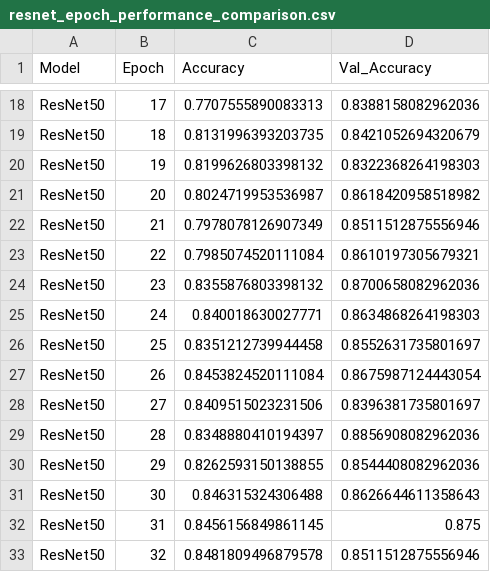
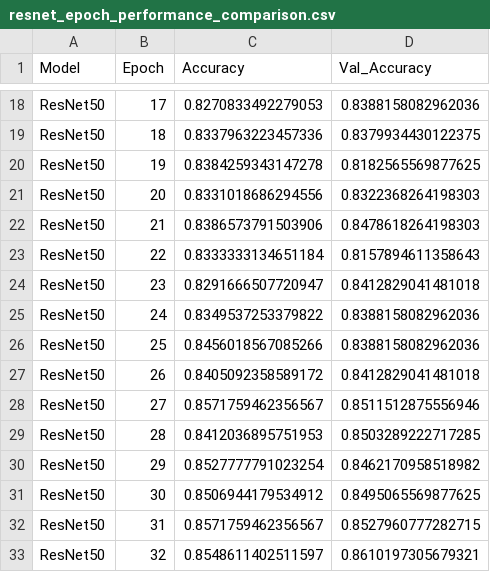
Before and after one commit to anhphanbb/cloud, a CSV file: resnet_epoch_performance_comparison.csv, drawn as a sheet; only a part is shown, gaps mark what is left out; the diff covers the shown part only; the diff names each change by its address in the sheet, - before the commit and + after, or states it on an @@ line.

```diff
--- a/resnet_epoch_performance_comparison.csv
+++ b/resnet_epoch_performance_comparison.csv
-C18 (Accuracy): 0.7707555890083313
+C18 (Accuracy): 0.8270833492279053
-C19 (Accuracy): 0.8131996393203735
+C19 (Accuracy): 0.8337963223457336
-D19 (Val_Accuracy): 0.8421052694320679
+D19 (Val_Accuracy): 0.8379934430122375
-C20 (Accuracy): 0.8199626803398132
+C20 (Accuracy): 0.8384259343147278
-D20 (Val_Accuracy): 0.8322368264198303
+D20 (Val_Accuracy): 0.8182565569877625
-C21 (Accuracy): 0.8024719953536987
+C21 (Accuracy): 0.8331018686294556
-D21 (Val_Accuracy): 0.8618420958518982
+D21 (Val_Accuracy): 0.8322368264198303
-C22 (Accuracy): 0.7978078126907349
+C22 (Accuracy): 0.8386573791503906
-D22 (Val_Accuracy): 0.8511512875556946
+D22 (Val_Accuracy): 0.8478618264198303
-C23 (Accuracy): 0.7985074520111084
+C23 (Accuracy): 0.8333333134651184
-D23 (Val_Accuracy): 0.8610197305679321
+D23 (Val_Accuracy): 0.8157894611358643
-C24 (Accuracy): 0.8355876803398132
+C24 (Accuracy): 0.8291666507720947
-D24 (Val_Accuracy): 0.8700658082962036
+D24 (Val_Accuracy): 0.8412829041481018
-C25 (Accuracy): 0.840018630027771
+C25 (Accuracy): 0.8349537253379822
-D25 (Val_Accuracy): 0.8634868264198303
+D25 (Val_Accuracy): 0.8388158082962036
-C26 (Accuracy): 0.8351212739944458
+C26 (Accuracy): 0.8456018567085266
-D26 (Val_Accuracy): 0.8552631735801697
+D26 (Val_Accuracy): 0.8388158082962036
-C27 (Accuracy): 0.8453824520111084
+C27 (Accuracy): 0.8405092358589172
-D27 (Val_Accuracy): 0.8675987124443054
+D27 (Val_Accuracy): 0.8412829041481018
-C28 (Accuracy): 0.8409515023231506
+C28 (Accuracy): 0.8571759462356567
-D28 (Val_Accuracy): 0.8396381735801697
+D28 (Val_Accuracy): 0.8511512875556946
-C29 (Accuracy): 0.8348880410194397
+C29 (Accuracy): 0.8412036895751953
-D29 (Val_Accuracy): 0.8856908082962036
+D29 (Val_Accuracy): 0.8503289222717285
-C30 (Accuracy): 0.8262593150138855
+C30 (Accuracy): 0.8527777791023254
-D30 (Val_Accuracy): 0.8544408082962036
+D30 (Val_Accuracy): 0.8462170958518982
-C31 (Accuracy): 0.846315324306488
+C31 (Accuracy): 0.8506944179534912
-D31 (Val_Accuracy): 0.8626644611358643
+D31 (Val_Accuracy): 0.8495065569877625
-C32 (Accuracy): 0.8456156849861145
+C32 (Accuracy): 0.8571759462356567
-D32 (Val_Accuracy): 0.875
+D32 (Val_Accuracy): 0.8527960777282715
-C33 (Accuracy): 0.8481809496879578
+C33 (Accuracy): 0.8548611402511597
-D33 (Val_Accuracy): 0.8511512875556946
+D33 (Val_Accuracy): 0.8610197305679321
```
Also changed, not shown: 48 edited cells elsewhere in this file, 31 other files.
